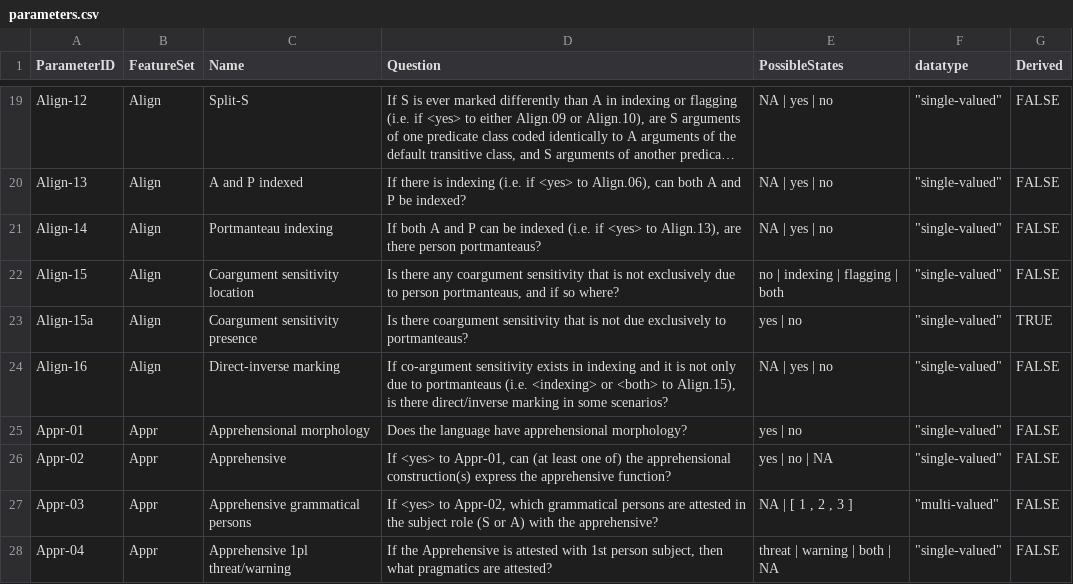
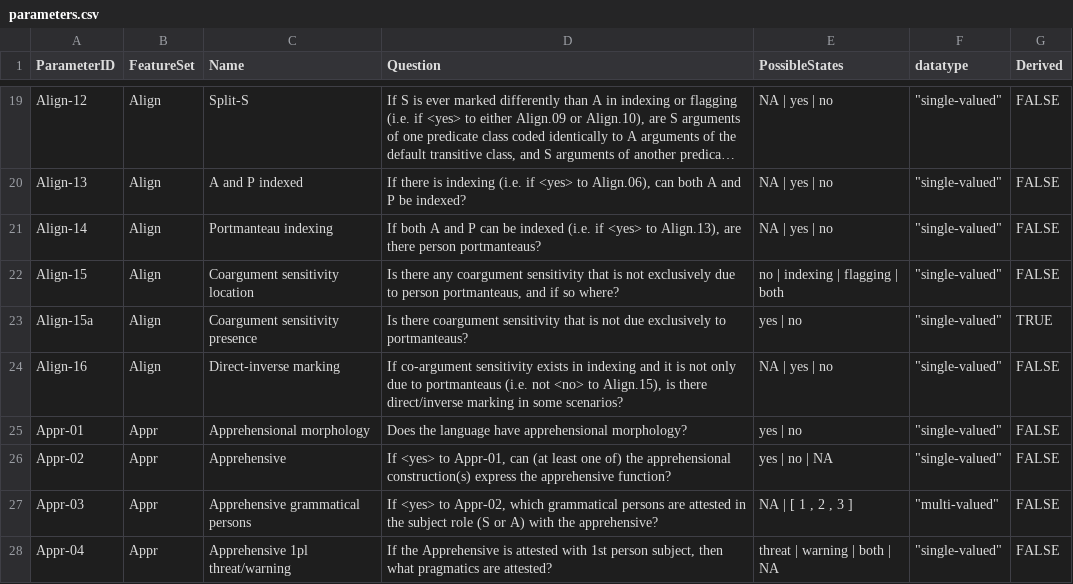
Before and after one commit to PaprikaSteiger/ooaclld, a CSV file: cldf/parameters.csv, drawn as a sheet; only a part is shown, gaps mark what is left out; long unchanged cells end in ….

```diff
--- a/cldf/parameters.csv
+++ b/cldf/parameters.csv
@@ -23,3 +23,3 @@
 "Align-15a","Align","Coargument sensitivity presence","Is there coargument sensitivity that is not due exclusively to portmanteaus?","yes | no","""single-valued""","TRUE"
-"Align-16","Align","Direct-inverse marking","If co-argument sensitivity exists in indexing and it is not only due to portmanteaus (i.e. <indexing> or <both> to Align.15), is there direct/inverse marking in some scenarios?","NA | yes | no","""single-valued""","FALSE"
+"Align-16","Align","Direct-inverse marking","If co-argument sensitivity exists in indexing and it is not only due to portmanteaus (i.e. not <no> to Align.15), is there direct/inverse marking in some scenarios?","NA | yes | no","""single-valued""","FALSE"
 "Appr-01","Appr","Apprehensional morphology","Does the language have apprehensional morphology?","yes | no","""single-valued""","FALSE"
```
Also changed, not shown: cldf/codes.csv, cldf/contributors.csv, 8 other files.
